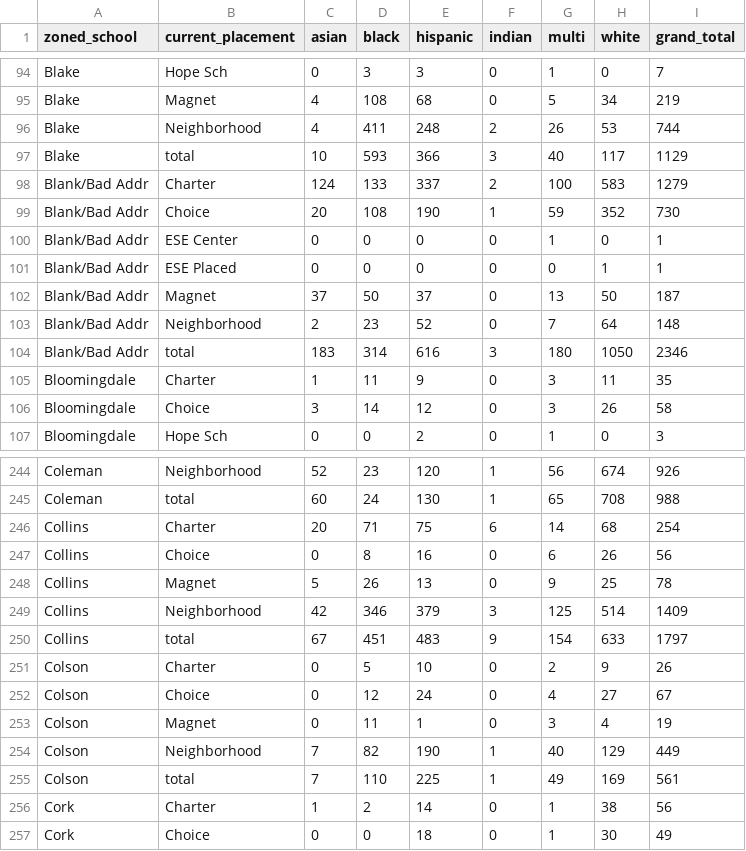
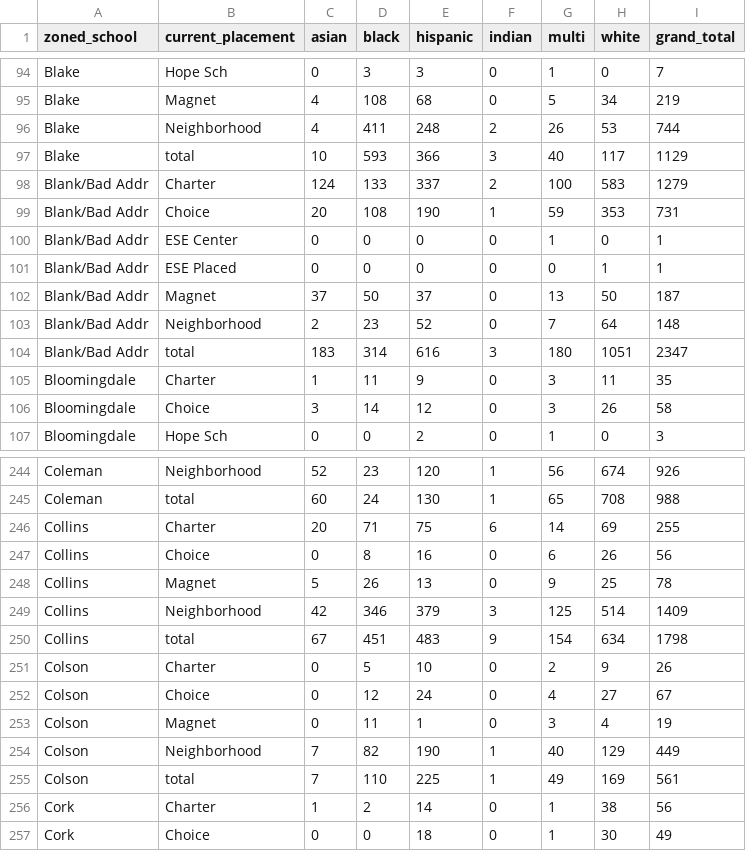
Before and after one commit to ianjhodgson/Hillsborough_Grades, a CSV file: data/InOutReports/OutReports_Total.csv, drawn as a sheet; only a part is shown, gaps mark what is left out.

```diff
--- a/data/InOutReports/OutReports_Total.csv
+++ b/data/InOutReports/OutReports_Total.csv
@@ -98,3 +98,3 @@ Blake,total,10,593,366,3,40,117,1129
 Blank/Bad Addr,Charter,124,133,337,2,100,583,1279
-Blank/Bad Addr,Choice,20,108,190,1,59,352,730
+Blank/Bad Addr,Choice,20,108,190,1,59,353,731
 Blank/Bad Addr,ESE Center,0,0,0,0,1,0,1
@@ -103,3 +103,3 @@ Blank/Bad Addr,Magnet,37,50,37,0,13,50,187
 Blank/Bad Addr,Neighborhood,2,23,52,0,7,64,148
-Blank/Bad Addr,total,183,314,616,3,180,1050,2346
+Blank/Bad Addr,total,183,314,616,3,180,1051,2347
 Bloomingdale,Charter,1,11,9,0,3,11,35
@@ -247,3 +247,3 @@ Coleman,Neighborhood,52,23,120,1,56,674,926
 Coleman,total,60,24,130,1,65,708,988
-Collins,Charter,20,71,75,6,14,68,254
+Collins,Charter,20,71,75,6,14,69,255
 Collins,Choice,0,8,16,0,6,26,56
@@ -251,3 +251,3 @@ Collins,Magnet,5,26,13,0,9,25,78
 Collins,Neighborhood,42,346,379,3,125,514,1409
-Collins,total,67,451,483,9,154,633,1797
+Collins,total,67,451,483,9,154,634,1798
 Colson,Charter,0,5,10,0,2,9,26
```
Also changed, not shown: 5 other files.
